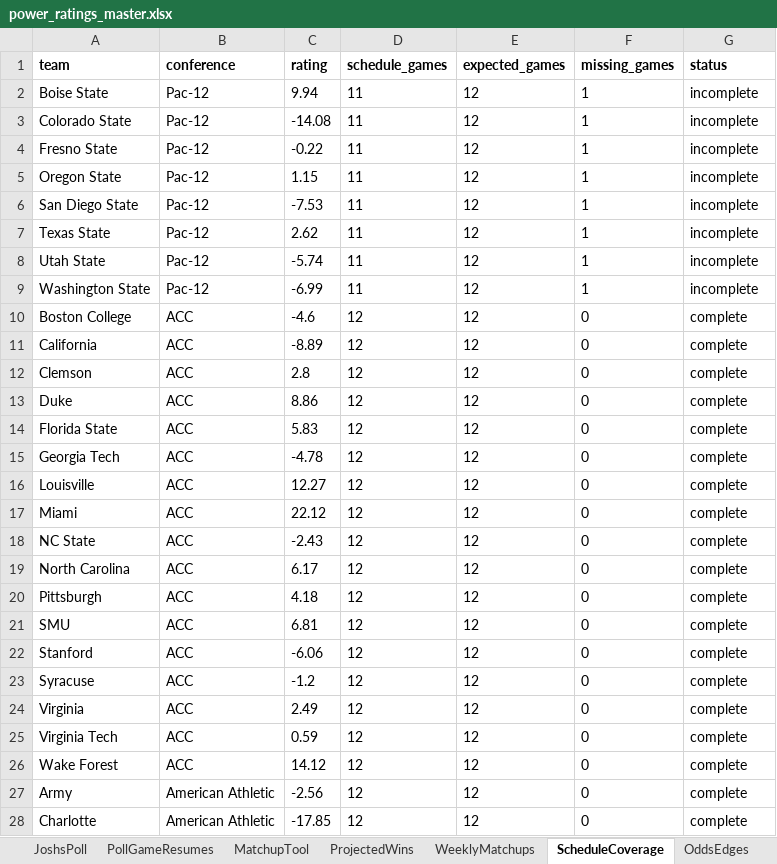
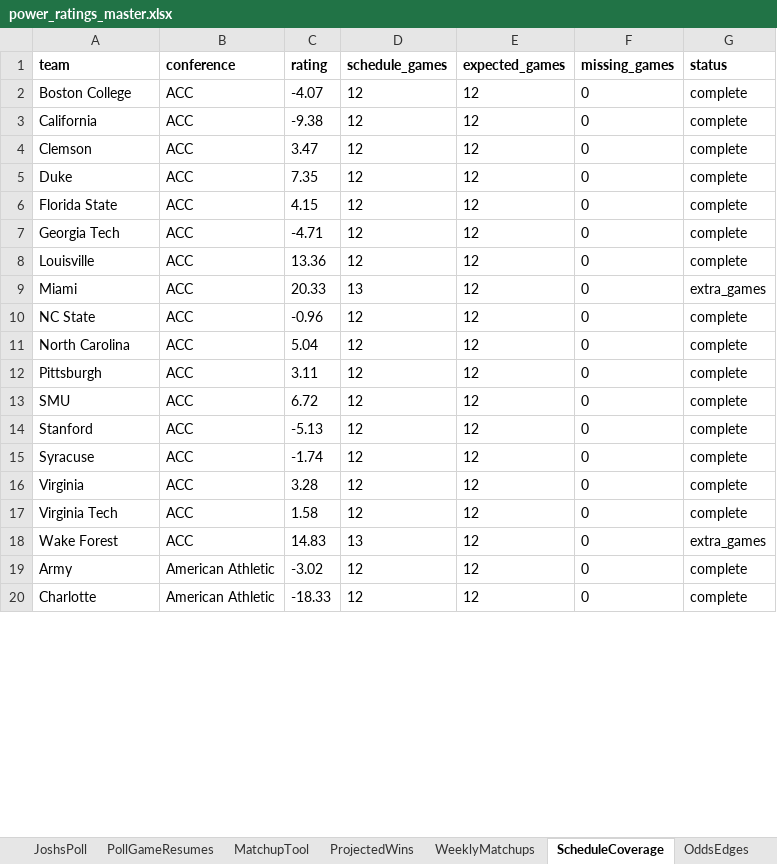
Before and after one commit to Niekamp22/College-Football-Power-Rankings, an Excel workbook: output/power_ratings_master.xlsx, sheet ScheduleCoverage, drawn as a sheet; only a part is shown; values as stored, in another font and other column widths than the file's, no borders; removed rows and columns are numbered as before the commit, all else as after; the diff covers the shown part only; the diff names each change by its address in the sheet, - before the commit and + after, or states it on an @@ line.

```diff
--- a/output/power_ratings_master.xlsx (sheet ScheduleCoverage)
+++ b/output/power_ratings_master.xlsx (sheet ScheduleCoverage)
-row 2: Boise State | Pac-12 | 9.94 | 11 | 12 | 1 | incomplete
-row 3: Colorado State | Pac-12 | -14.08 | 11 | 12 | 1 | incomplete
-row 4: Fresno State | Pac-12 | -0.22 | 11 | 12 | 1 | incomplete
-row 5: Oregon State | Pac-12 | 1.15 | 11 | 12 | 1 | incomplete
-row 6: San Diego State | Pac-12 | -7.53 | 11 | 12 | 1 | incomplete
-row 7: Texas State | Pac-12 | 2.62 | 11 | 12 | 1 | incomplete
-row 8: Utah State | Pac-12 | -5.74 | 11 | 12 | 1 | incomplete
-row 9: Washington State | Pac-12 | -6.99 | 11 | 12 | 1 | incomplete
-C2 (rating): -4.6
+C2 (rating): -4.07
-C3 (rating): -8.89
+C3 (rating): -9.38
-C4 (rating): 2.8
+C4 (rating): 3.47
-C5 (rating): 8.86
+C5 (rating): 7.35
-C6 (rating): 5.83
+C6 (rating): 4.15
-C7 (rating): -4.78
+C7 (rating): -4.71
-C8 (rating): 12.27
+C8 (rating): 13.36
-C9 (rating): 22.12
+C9 (rating): 20.33
-D9 (schedule_games): 12
+D9 (schedule_games): 13
-G9 (status): complete
+G9 (status): extra_games
-C10 (rating): -2.43
+C10 (rating): -0.96
-C11 (rating): 6.17
+C11 (rating): 5.04
-C12 (rating): 4.18
+C12 (rating): 3.11
-C13 (rating): 6.81
+C13 (rating): 6.72
-C14 (rating): -6.06
+C14 (rating): -5.13
-C15 (rating): -1.2
+C15 (rating): -1.74
-C16 (rating): 2.49
+C16 (rating): 3.28
-C17 (rating): 0.59
+C17 (rating): 1.58
-C18 (rating): 14.12
+C18 (rating): 14.83
-D18 (schedule_games): 12
+D18 (schedule_games): 13
-G18 (status): complete
+G18 (status): extra_games
-C19 (rating): -2.56
+C19 (rating): -3.02
-C20 (rating): -17.85
+C20 (rating): -18.33
```
Also changed, not shown: 8 added rows and 115 edited cells elsewhere in this sheet, sheet WeeklyMatchups, sheet OddsEdges, sheet PollGameResumes, sheet Rankings, sheet CompletedGames, sheet TeamBias, 12 more sheets, output/power_ratings_final.xlsx, 28 other files.
